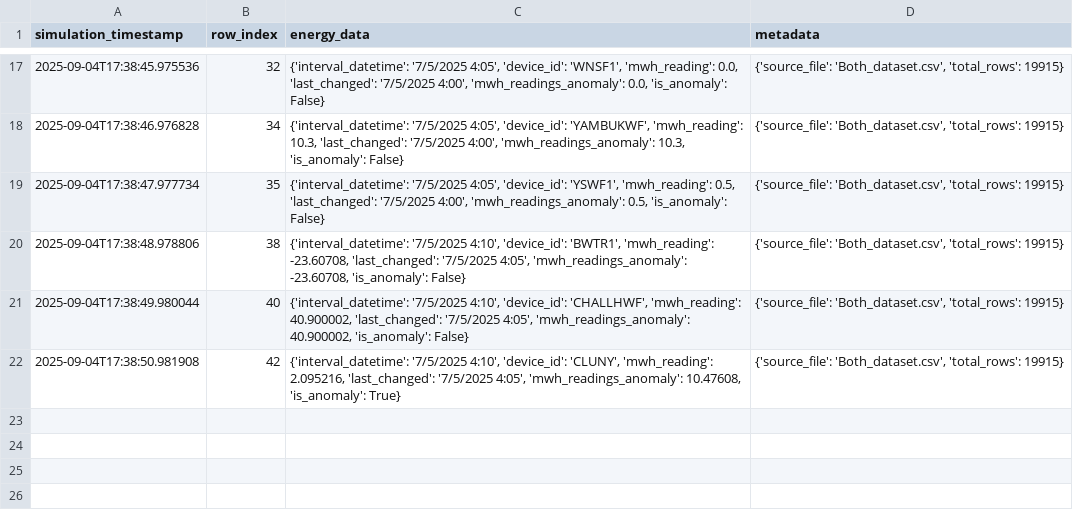
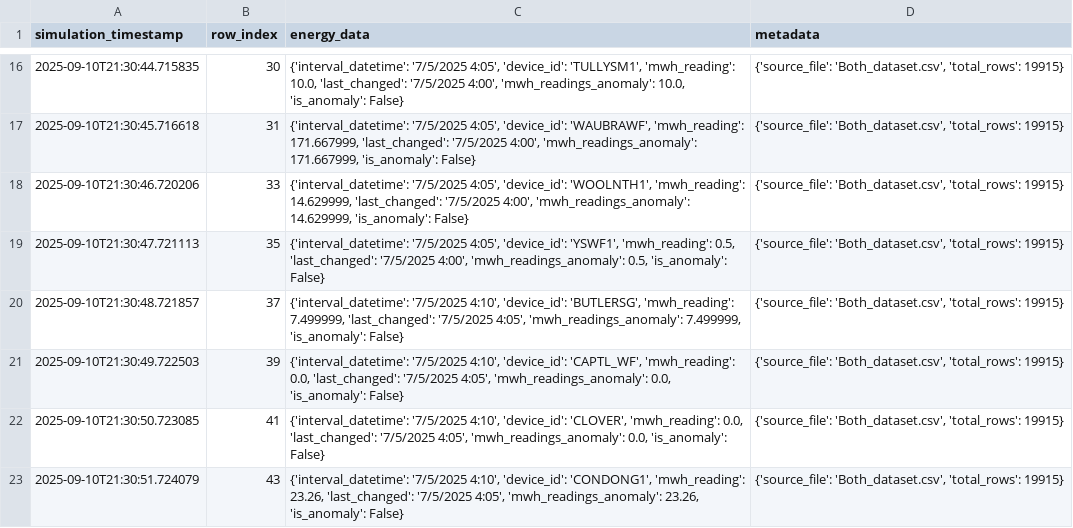
Before and after one commit to Grey1128/Smart-Grid-Industrial-Control-System-Security, a CSV file: streaming_output.csv, drawn as a sheet; only a part is shown, gaps mark what is left out; the diff covers the shown part only.

```diff
--- a/streaming_output.csv
+++ b/streaming_output.csv
@@ -17,6 +16,8 @@ simulation_timestamp,row_index,energy_data,metadata
-2025-09-04T17:38:45.975536,32,"{'interval_datetime': '7/5/2025 4:05', 'device_id': 'WNSF1', 'mwh_reading': 0.0, 'last_changed': '7/5/2025 4:00', 'mwh_readings_anomaly': 0.0, 'is_anomaly': False}","{'source_file': 'Both_dataset.csv', 'total_rows': 19915}"
-2025-09-04T17:38:46.976828,34,"{'interval_datetime': '7/5/2025 4:05', 'device_id': 'YAMBUKWF', 'mwh_reading': 10.3, 'last_changed': '7/5/2025 4:00', 'mwh_readings_anomaly': 10.3, 'is_anomaly': False}","{'source_file': 'Both_dataset.csv', 'total_rows': 19915}"
-2025-09-04T17:38:47.977734,35,"{'interval_datetime': '7/5/2025 4:05', 'device_id': 'YSWF1', 'mwh_reading': 0.5, 'last_changed': '7/5/2025 4:00', 'mwh_readings_anomaly': 0.5, 'is_anomaly': False}","{'source_file': 'Both_dataset.csv', 'total_rows': 19915}"
-2025-09-04T17:38:48.978806,38,"{'interval_datetime': '7/5/2025 4:10', 'device_id': 'BWTR1', 'mwh_reading': -23.60708, 'last_changed': '7/5/2025 4:05', 'mwh_readings_anomaly': -23.60708, 'is_anomaly': False}","{'source_file': 'Both_dataset.csv', 'total_rows': 19915}"
-2025-09-04T17:38:49.980044,40,"{'interval_datetime': '7/5/2025 4:10', 'device_id': 'CHALLHWF', 'mwh_reading': 40.900002, 'last_changed': '7/5/2025 4:05', 'mwh_readings_anomaly': 40.900002, 'is_anomaly': False}","{'source_file': 'Both_dataset.csv', 'total_rows': 19915}"
-2025-09-04T17:38:50.981908,42,"{'interval_datetime': '7/5/2025 4:10', 'device_id': 'CLUNY', 'mwh_reading': 2.095216, 'last_changed': '7/5/2025 4:05', 'mwh_readings_anomaly': 10.47608, 'is_anomaly': True}","{'source_file': 'Both_dataset.csv', 'total_rows': 19915}"
+2025-09-10T21:30:44.715835,30,"{'interval_datetime': '7/5/2025 4:05', 'device_id': 'TULLYSM1', 'mwh_reading': 10.0, 'last_changed': '7/5/2025 4:00', 'mwh_readings_anomaly': 10.0, 'is_anomaly': False}","{'source_file': 'Both_dataset.csv', 'total_rows': 19915}"
+2025-09-10T21:30:45.716618,31,"{'interval_datetime': '7/5/2025 4:05', 'device_id': 'WAUBRAWF', 'mwh_reading': 171.667999, 'last_changed': '7/5/2025 4:00', 'mwh_readings_anomaly': 171.667999, 'is_anomaly': False}","{'source_file': 'Both_dataset.csv', 'total_rows': 19915}"
+2025-09-10T21:30:46.720206,33,"{'interval_datetime': '7/5/2025 4:05', 'device_id': 'WOOLNTH1', 'mwh_reading': 14.629999, 'last_changed': '7/5/2025 4:00', 'mwh_readings_anomaly': 14.629999, 'is_anomaly': False}","{'source_file': 'Both_dataset.csv', 'total_rows': 19915}"
+2025-09-10T21:30:47.721113,35,"{'interval_datetime': '7/5/2025 4:05', 'device_id': 'YSWF1', 'mwh_reading': 0.5, 'last_changed': '7/5/2025 4:00', 'mwh_readings_anomaly': 0.5, 'is_anomaly': False}","{'source_file': 'Both_dataset.csv', 'total_rows': 19915}"
+2025-09-10T21:30:48.721857,37,"{'interval_datetime': '7/5/2025 4:10', 'device_id': 'BUTLERSG', 'mwh_reading': 7.499999, 'last_changed': '7/5/2025 4:05', 'mwh_readings_anomaly': 7.499999, 'is_anomaly': False}","{'source_file': 'Both_dataset.csv', 'total_rows': 19915}"
+2025-09-10T21:30:49.722503,39,"{'interval_datetime': '7/5/2025 4:10', 'device_id': 'CAPTL_WF', 'mwh_reading': 0.0, 'last_changed': '7/5/2025 4:05', 'mwh_readings_anomaly': 0.0, 'is_anomaly': False}","{'source_file': 'Both_dataset.csv', 'total_rows': 19915}"
+2025-09-10T21:30:50.723085,41,"{'interval_datetime': '7/5/2025 4:10', 'device_id': 'CLOVER', 'mwh_reading': 0.0, 'last_changed': '7/5/2025 4:05', 'mwh_readings_anomaly': 0.0, 'is_anomaly': False}","{'source_file': 'Both_dataset.csv', 'total_rows': 19915}"
+2025-09-10T21:30:51.724079,43,"{'interval_datetime': '7/5/2025 4:10', 'device_id': 'CONDONG1', 'mwh_reading': 23.26, 'last_changed': '7/5/2025 4:05', 'mwh_readings_anomaly': 23.26, 'is_anomaly': False}","{'source_file': 'Both_dataset.csv', 'total_rows': 19915}"
```
Also changed, not shown: 2 added rows, 3 removed rows and 26 edited cells elsewhere in this file, 1 other file.
